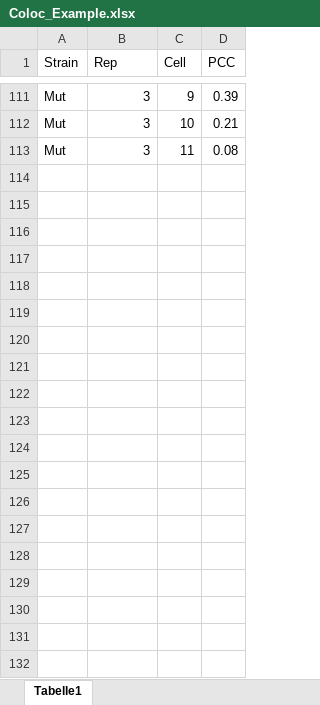
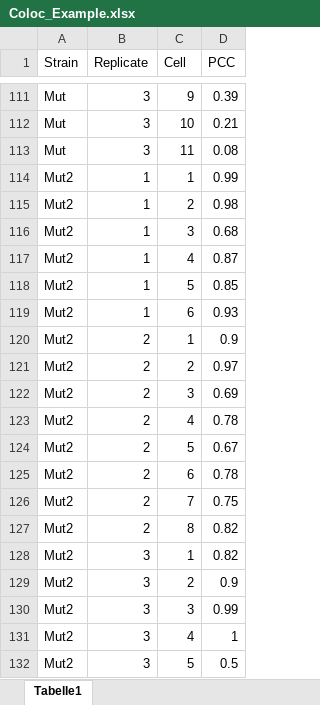
Before and after one commit to SvenMein/ABI-2026-2, an Excel workbook: Module_4_Applied_Biostatistics/Data/Coloc_Example.xlsx, sheet Tabelle1, drawn as a sheet; only a part is shown, gaps mark what is left out; values as stored, in another font and other column widths than the file's, no borders; the diff covers the shown part only; the diff names each change by its address in the sheet, - before the commit and + after, or states it on an @@ line.

```diff
--- a/Module_4_Applied_Biostatistics/Data/Coloc_Example.xlsx (sheet Tabelle1)
+++ b/Module_4_Applied_Biostatistics/Data/Coloc_Example.xlsx (sheet Tabelle1)
-B1: Rep
+B1: Replicate
+row 114: Mut2 | 1 | 1 | 0.99
+row 115: Mut2 | 1 | 2 | 0.98
+row 116: Mut2 | 1 | 3 | 0.68
+row 117: Mut2 | 1 | 4 | 0.87
+row 118: Mut2 | 1 | 5 | 0.85
+row 119: Mut2 | 1 | 6 | 0.93
+row 120: Mut2 | 2 | 1 | 0.9
+row 121: Mut2 | 2 | 2 | 0.97
+row 122: Mut2 | 2 | 3 | 0.69
+row 123: Mut2 | 2 | 4 | 0.78
+row 124: Mut2 | 2 | 5 | 0.67
+row 125: Mut2 | 2 | 6 | 0.78
+row 126: Mut2 | 2 | 7 | 0.75
+row 127: Mut2 | 2 | 8 | 0.82
+row 128: Mut2 | 3 | 1 | 0.82
+row 129: Mut2 | 3 | 2 | 0.9
+row 130: Mut2 | 3 | 3 | 0.99
+row 131: Mut2 | 3 | 4 | 1
+row 132: Mut2 | 3 | 5 | 0.5
```
Also changed, not shown: 15 added rows and 8 moved rows elsewhere in this sheet, 8 other files.
